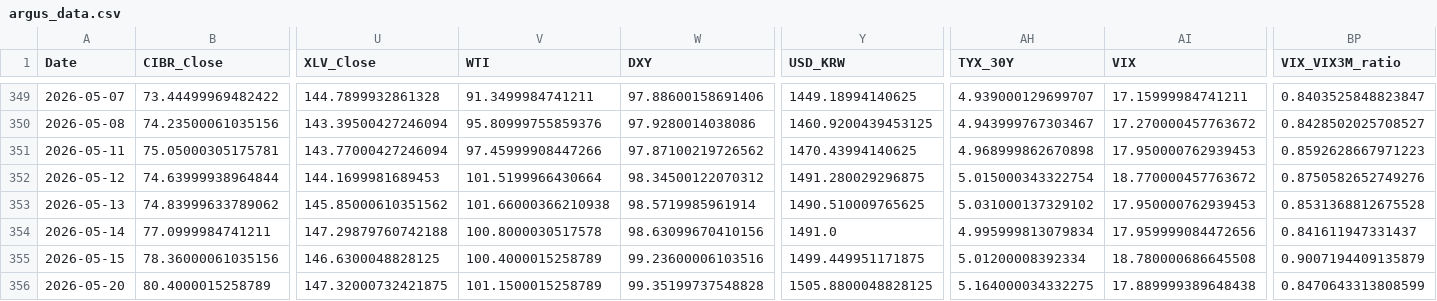
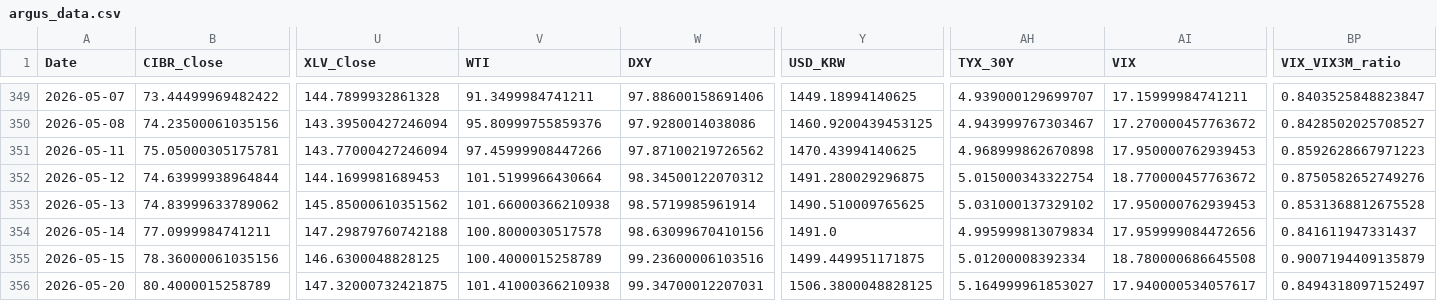
Before and after one commit to daifulee/argus-public-data, a CSV file: argus_data.csv, drawn as a sheet; only a part is shown, gaps mark what is left out; the diff names each change by its address in the sheet, - before the commit and + after, or states it on an @@ line.

```diff
--- a/argus_data.csv
+++ b/argus_data.csv
-V356 (WTI): 101.1500015258789
+V356 (WTI): 101.41000366210938
-W356 (DXY): 99.35199737548828
+W356 (DXY): 99.34700012207031
-Y356 (USD_KRW): 1505.8800048828125
+Y356 (USD_KRW): 1506.3800048828125
-AH356 (TYX_30Y): 5.164000034332275
+AH356 (TYX_30Y): 5.164999961853027
-AI356 (VIX): 17.889999389648438
+AI356 (VIX): 17.940000534057617
-BP356 (VIX_VIX3M_ratio): 0.8470643313808599
+BP356 (VIX_VIX3M_ratio): 0.8494318097152497
```
Also changed, not shown: 2 other files.
